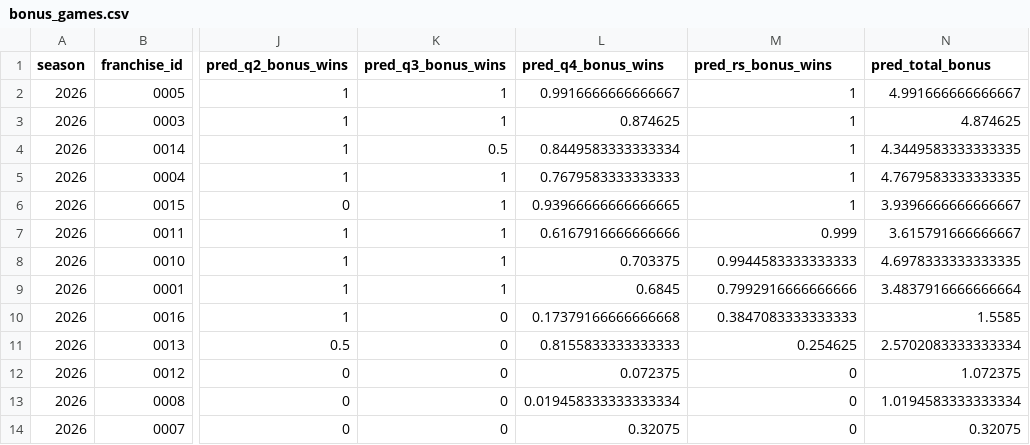
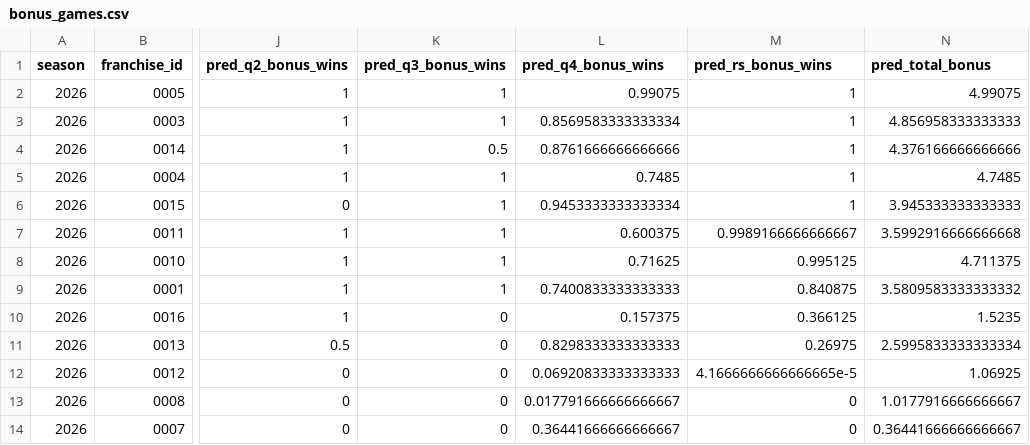
Before and after one commit to TheMathNinja/ADL-GM-Dashboard, a CSV file: data/bonus_games.csv, drawn as a sheet; only a part is shown, gaps mark what is left out; the diff covers the shown part only; the diff names each change by its address in the sheet, - before the commit and + after, or states it on an @@ line.

```diff
--- a/data/bonus_games.csv
+++ b/data/bonus_games.csv
-L2 (pred_q4_bonus_wins): 0.9916666666666667
+L2 (pred_q4_bonus_wins): 0.99075
-N2 (pred_total_bonus): 4.991666666666667
+N2 (pred_total_bonus): 4.99075
-L3 (pred_q4_bonus_wins): 0.874625
+L3 (pred_q4_bonus_wins): 0.8569583333333334
-N3 (pred_total_bonus): 4.874625
+N3 (pred_total_bonus): 4.856958333333333
-L4 (pred_q4_bonus_wins): 0.8449583333333334
+L4 (pred_q4_bonus_wins): 0.8761666666666666
-N4 (pred_total_bonus): 4.3449583333333335
+N4 (pred_total_bonus): 4.376166666666666
-L5 (pred_q4_bonus_wins): 0.7679583333333333
+L5 (pred_q4_bonus_wins): 0.7485
-N5 (pred_total_bonus): 4.7679583333333335
+N5 (pred_total_bonus): 4.7485
-L6 (pred_q4_bonus_wins): 0.93966666666666665
+L6 (pred_q4_bonus_wins): 0.9453333333333334
-N6 (pred_total_bonus): 3.9396666666666667
+N6 (pred_total_bonus): 3.945333333333333
-L7 (pred_q4_bonus_wins): 0.6167916666666666
+L7 (pred_q4_bonus_wins): 0.600375
-M7 (pred_rs_bonus_wins): 0.999
+M7 (pred_rs_bonus_wins): 0.9989166666666667
-N7 (pred_total_bonus): 3.615791666666667
+N7 (pred_total_bonus): 3.5992916666666668
-L8 (pred_q4_bonus_wins): 0.703375
+L8 (pred_q4_bonus_wins): 0.71625
-M8 (pred_rs_bonus_wins): 0.9944583333333333
+M8 (pred_rs_bonus_wins): 0.995125
-N8 (pred_total_bonus): 4.6978333333333335
+N8 (pred_total_bonus): 4.711375
-L9 (pred_q4_bonus_wins): 0.6845
+L9 (pred_q4_bonus_wins): 0.7400833333333333
-M9 (pred_rs_bonus_wins): 0.7992916666666666
+M9 (pred_rs_bonus_wins): 0.840875
-N9 (pred_total_bonus): 3.4837916666666664
+N9 (pred_total_bonus): 3.5809583333333332
-L10 (pred_q4_bonus_wins): 0.17379166666666668
+L10 (pred_q4_bonus_wins): 0.157375
-M10 (pred_rs_bonus_wins): 0.3847083333333333
+M10 (pred_rs_bonus_wins): 0.366125
-N10 (pred_total_bonus): 1.5585
+N10 (pred_total_bonus): 1.5235
-L11 (pred_q4_bonus_wins): 0.8155833333333333
+L11 (pred_q4_bonus_wins): 0.8298333333333333
-M11 (pred_rs_bonus_wins): 0.254625
+M11 (pred_rs_bonus_wins): 0.26975
-N11 (pred_total_bonus): 2.5702083333333334
+N11 (pred_total_bonus): 2.5995833333333334
-L12 (pred_q4_bonus_wins): 0.072375
+L12 (pred_q4_bonus_wins): 0.06920833333333333
-M12 (pred_rs_bonus_wins): 0
+M12 (pred_rs_bonus_wins): 4.1666666666666665e-5
-N12 (pred_total_bonus): 1.072375
+N12 (pred_total_bonus): 1.06925
-L13 (pred_q4_bonus_wins): 0.019458333333333334
+L13 (pred_q4_bonus_wins): 0.017791666666666667
-N13 (pred_total_bonus): 1.0194583333333334
+N13 (pred_total_bonus): 1.0177916666666667
-L14 (pred_q4_bonus_wins): 0.32075
+L14 (pred_q4_bonus_wins): 0.36441666666666667
-N14 (pred_total_bonus): 0.32075
+N14 (pred_total_bonus): 0.36441666666666667
```
Also changed, not shown: 48 edited cells elsewhere in this file, data/lineup_preseason_2026.csv, data/player_strength/fantasy_rosters.csv, 29 other files.
